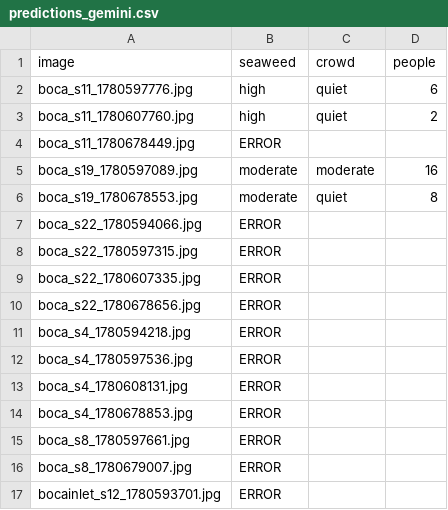
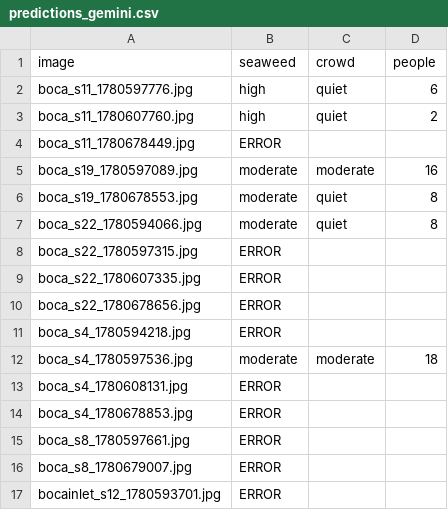
Before and after one commit to jayfrid-bot/bocabeach, a CSV file: eval/predictions_gemini.csv, drawn as a sheet; only a part is shown.

```diff
--- a/eval/predictions_gemini.csv
+++ b/eval/predictions_gemini.csv
@@ -6,3 +6,3 @@ boca_s19_1780597089.jpg,moderate,moderate,16
 boca_s19_1780678553.jpg,moderate,quiet,8
-boca_s22_1780594066.jpg,ERROR,,
+boca_s22_1780594066.jpg,moderate,quiet,8
 boca_s22_1780597315.jpg,ERROR,,
@@ -11,3 +11,3 @@ boca_s22_1780678656.jpg,ERROR,,
 boca_s4_1780594218.jpg,ERROR,,
-boca_s4_1780597536.jpg,ERROR,,
+boca_s4_1780597536.jpg,moderate,moderate,18
 boca_s4_1780608131.jpg,ERROR,,
```
Also changed, not shown: eval/predictions_groq.csv, 1 other file.
